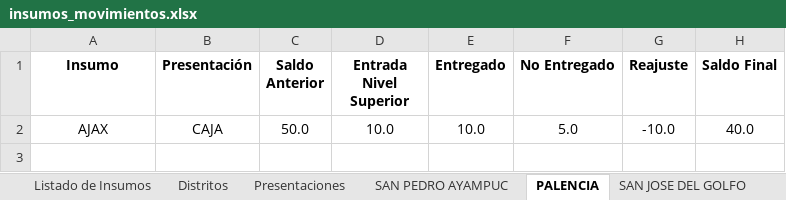
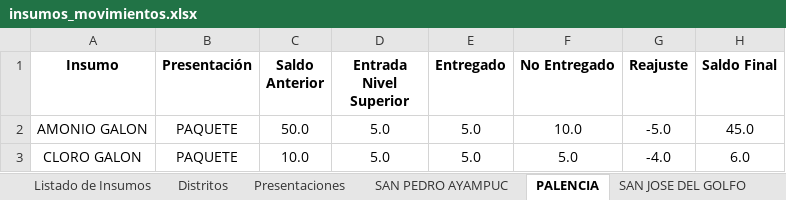
Before and after one commit to 5R4M/ProgramsPython, an Excel workbook: ArchivoProgram/insumos_movimientos.xlsx, sheet PALENCIA, drawn as a sheet; values as stored, in another font and other column widths than the file's, no borders; removed rows and columns are numbered as before the commit, all else as after; the diff names each change by its address in the sheet, - before the commit and + after, or states it on an @@ line.

Commit message:
CambiosProgram140425

```diff
--- a/ArchivoProgram/insumos_movimientos.xlsx (sheet PALENCIA)
+++ b/ArchivoProgram/insumos_movimientos.xlsx (sheet PALENCIA)
-row 2: AJAX | CAJA | 50.0 | 10.0 | 10.0 | 5.0 | -10.0 | 40.0
+row 2: AMONIO GALON | PAQUETE | 50.0 | 5.0 | 5.0 | 10.0 | -5.0 | 45.0
+row 3: CLORO GALON | PAQUETE | 10.0 | 5.0 | 5.0 | 5.0 | -4.0 | 6.0
```
Also changed, not shown: 1 other file.
